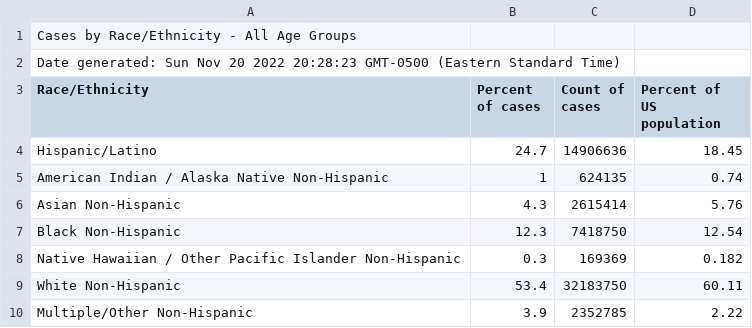
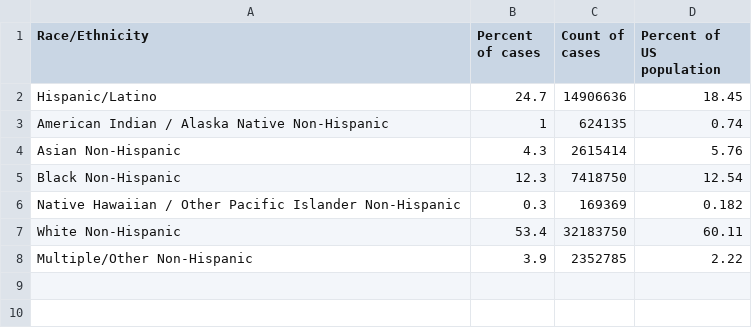
Before and after one commit to agoodwin4/vis-data, a CSV file: cases_by_race_ethnicity__all_age_groups.csv, drawn as a sheet.

Commit message:
Update cases_by_race_ethnicity__all_age_groups.csv

```diff
--- a/cases_by_race_ethnicity__all_age_groups.csv
+++ b/cases_by_race_ethnicity__all_age_groups.csv
@@ -1,3 +1 @@
-Cases by Race/Ethnicity - All Age Groups
-Date generated: Sun Nov 20 2022 20:28:23 GMT-0500 (Eastern Standard Time)
 Race/Ethnicity,Percent of cases,Count of cases,Percent of US population
```
